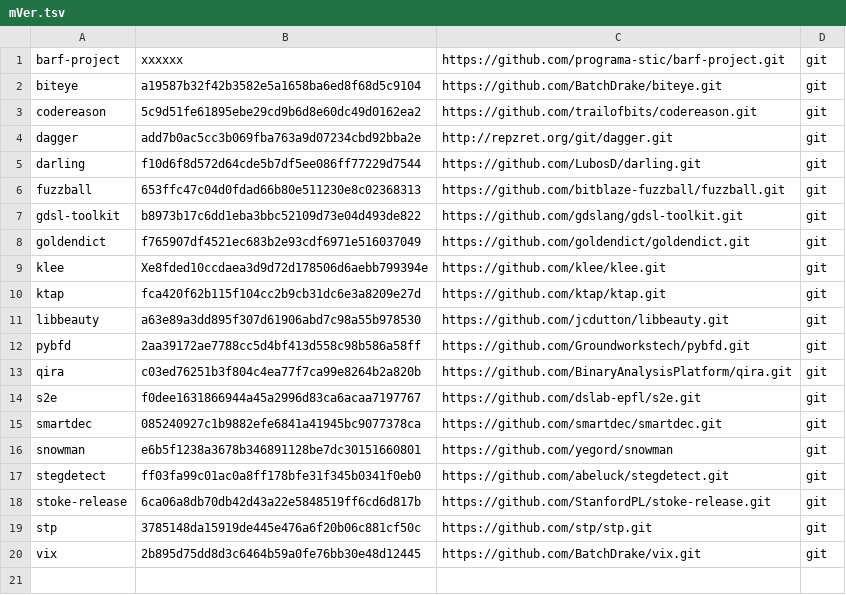
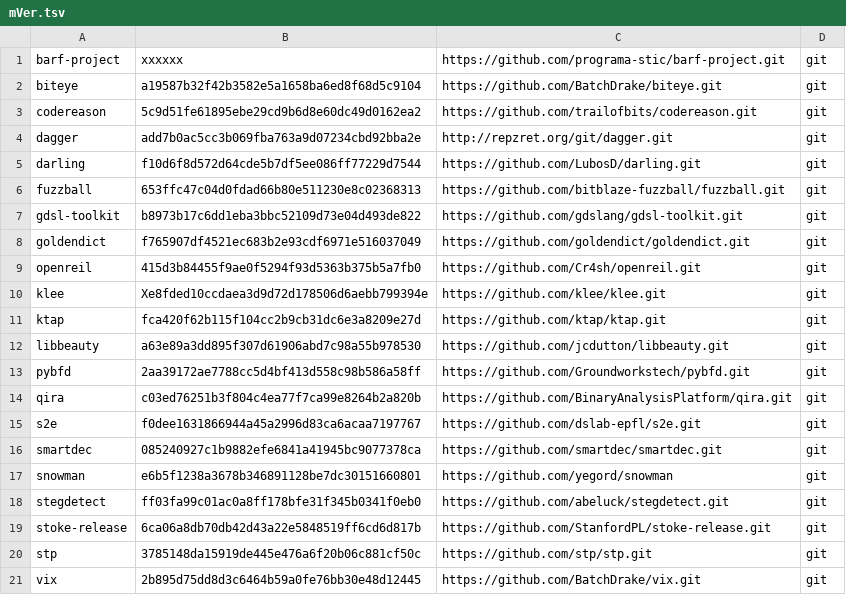
Before and after one commit to iNarcissuss/zzz, a TSV file: mVer.tsv, drawn as a sheet; the diff names each change by its address in the sheet, - before the commit and + after, or states it on an @@ line.

Commit message:
Update mVer.tsv

```diff
--- a/mVer.tsv
+++ b/mVer.tsv
+row 9: openreil | 415d3b84455f9ae0f5294f93d5363b375b5a7fb0 | https://github.com/Cr4sh/openreil.git | git
```
